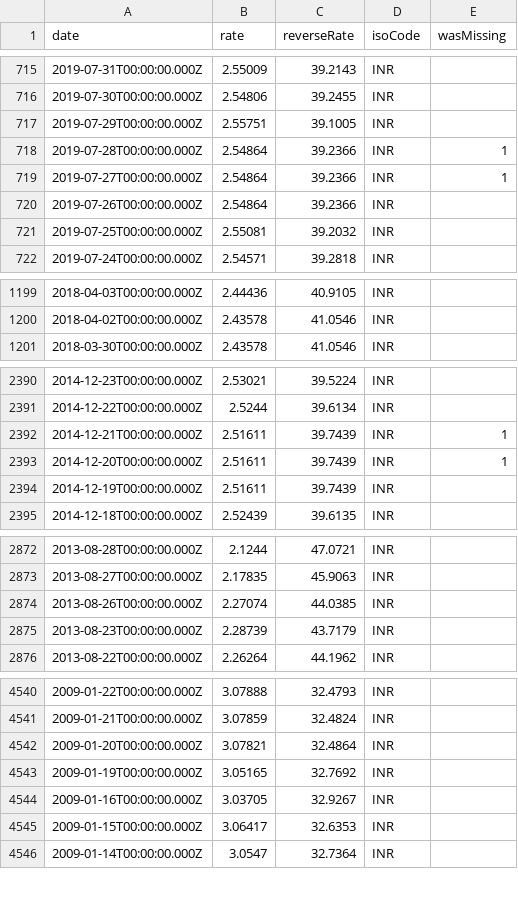
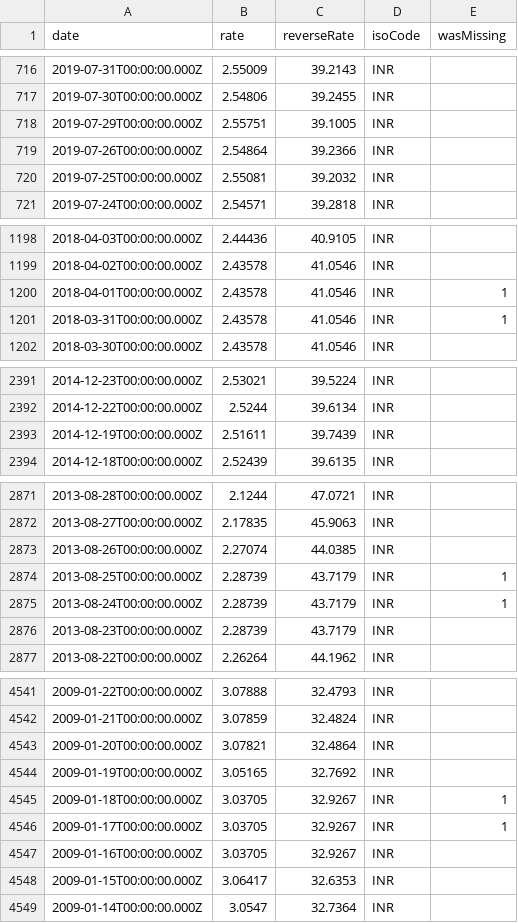
Before and after one commit to LubomirGeorgiev/bnb-currency-exchange-rates, a CSV file: data/INR.csv, drawn as a sheet; only a part is shown, gaps mark what is left out; removed rows and columns are numbered as before the commit, all else as after; the diff covers the shown part only; the diff names each change by its address in the sheet, - before the commit and + after, or states it on an @@ line.

Commit message:
Update exchange rates

```diff
--- a/data/INR.csv
+++ b/data/INR.csv
-row 718: 2019-07-28T00:00:00.000Z | 2.54864 | 39.2366 | INR | 1
-row 719: 2019-07-27T00:00:00.000Z | 2.54864 | 39.2366 | INR | 1
+row 1200: 2018-04-01T00:00:00.000Z | 2.43578 | 41.0546 | INR | 1
+row 1201: 2018-03-31T00:00:00.000Z | 2.43578 | 41.0546 | INR | 1
-row 2392: 2014-12-21T00:00:00.000Z | 2.51611 | 39.7439 | INR | 1
-row 2393: 2014-12-20T00:00:00.000Z | 2.51611 | 39.7439 | INR | 1
+row 2874: 2013-08-25T00:00:00.000Z | 2.28739 | 43.7179 | INR | 1
+row 2875: 2013-08-24T00:00:00.000Z | 2.28739 | 43.7179 | INR | 1
+row 4545: 2009-01-18T00:00:00.000Z | 3.03705 | 32.9267 | INR | 1
+row 4546: 2009-01-17T00:00:00.000Z | 3.03705 | 32.9267 | INR | 1
```
Also changed, not shown: 1 added row elsewhere in this file, data/BRL.csv, data/CYP.csv, 39 other files.
